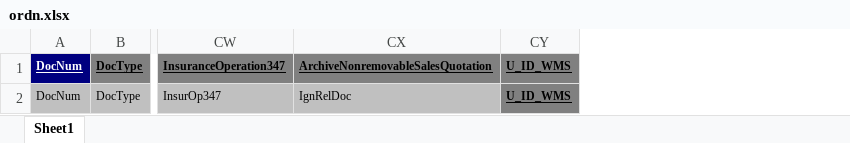
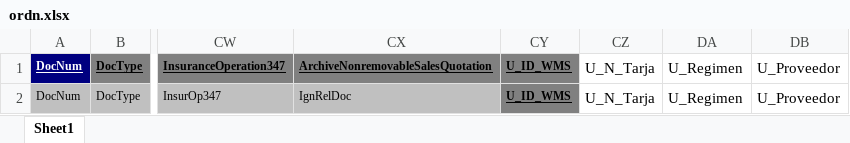
Before and after one commit to julianallenderussek/alpamed_sap_api, an Excel workbook: helpers/templates/delivery/ordn.xlsx, sheet Sheet1, drawn as a sheet; only a part is shown, gaps mark what is left out; values as stored, in another font and other column widths than the file's, no borders; the diff names each change by its address in the sheet, - before the commit and + after, or states it on an @@ line.

```diff
--- a/helpers/templates/delivery/ordn.xlsx (sheet Sheet1)
+++ b/helpers/templates/delivery/ordn.xlsx (sheet Sheet1)
@@ column CZ unhidden, rows 1-2: U_N_Tarja | U_N_Tarja @@
+column DA, rows 1-2: U_Regimen | U_Regimen
+column DB, rows 1-2: U_Proveedor | U_Proveedor
```
Also changed, not shown: helpers/templates/deliveryArticles/rdn1.xlsx, helpers/templates/reception/ordn.xlsx, 5 other files.
